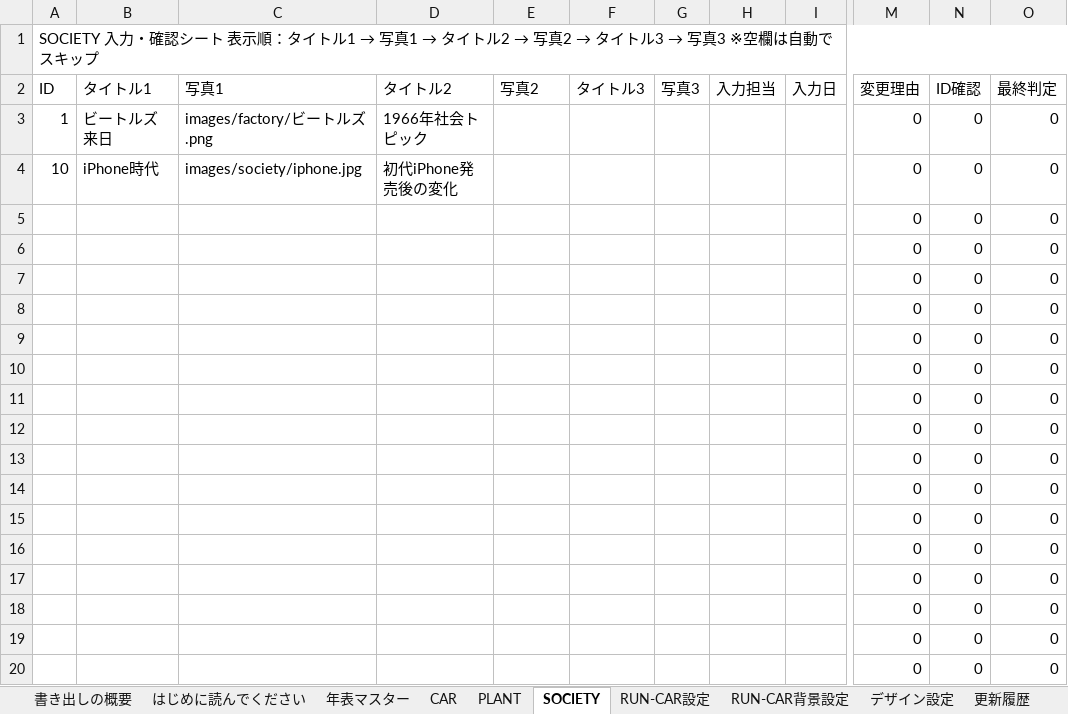
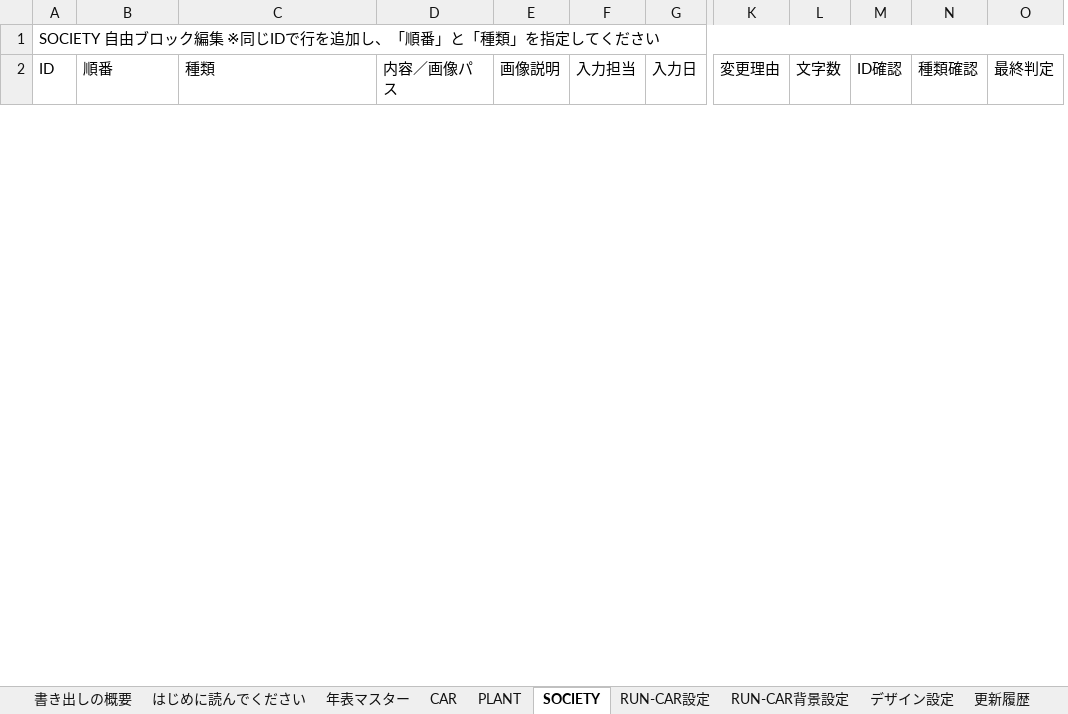
Before and after one commit to shinji3183516-byte/60th, an Excel workbook: timeline.xlsx, sheet SOCIETY, drawn as a sheet; only a part is shown, gaps mark what is left out; values as stored, in another font and other column widths than the file's, no cell formats; conditional formats not drawn; removed rows and columns are numbered as before the commit, all else as after; rows hold the shown columns only; the diff covers the shown part only; the diff names each change by its address in the sheet, - before the commit and + after, or states it on an @@ line.

```diff
--- a/timeline.xlsx (sheet SOCIETY)
+++ b/timeline.xlsx (sheet SOCIETY)
-column F (タイトル3), empty
-column G (写真3), empty
+column L (文字数), empty
+column N (種類確認), empty
@@ A1 (ID): SOCIETY 入力・確認シート 表示順：タイトル1 → 写真1 → タイトル2 → 写真2 → タイトル3 → 写真3 ※空欄は自動でスキップ → SOCIETY 自由ブロック編集 ※同じIDで行を追加し、「順番」と「種類」を指定してください @@
-B2: タイトル1
+B2: 順番
-C2: 写真1
+C2: 種類
-D2: タイトル2
+D2: 内容／画像パス
-E2: 写真2
+E2: 画像説明
-row 3: 1 | ビートルズ来日 | images/factory/ビートルズ.png | 1966年社会トピック |  |  |  |  |  | 0 | 0 | 0
-row 4: 10 | iPhone時代 | images/society/iphone.jpg | 初代iPhone発売後の変化 |  |  |  |  |  | 0 | 0 | 0
-row 5:  |  |  |  |  |  |  |  |  | 0 | 0 | 0
-row 6:  |  |  |  |  |  |  |  |  | 0 | 0 | 0
-row 7:  |  |  |  |  |  |  |  |  | 0 | 0 | 0
-row 8:  |  |  |  |  |  |  |  |  | 0 | 0 | 0
-row 9:  |  |  |  |  |  |  |  |  | 0 | 0 | 0
-row 10:  |  |  |  |  |  |  |  |  | 0 | 0 | 0
-row 11:  |  |  |  |  |  |  |  |  | 0 | 0 | 0
-row 12:  |  |  |  |  |  |  |  |  | 0 | 0 | 0
-row 13:  |  |  |  |  |  |  |  |  | 0 | 0 | 0
-row 14:  |  |  |  |  |  |  |  |  | 0 | 0 | 0
-row 15:  |  |  |  |  |  |  |  |  | 0 | 0 | 0
-row 16:  |  |  |  |  |  |  |  |  | 0 | 0 | 0
-row 17:  |  |  |  |  |  |  |  |  | 0 | 0 | 0
-row 18:  |  |  |  |  |  |  |  |  | 0 | 0 | 0
-row 19:  |  |  |  |  |  |  |  |  | 0 | 0 | 0
-row 20:  |  |  |  |  |  |  |  |  | 0 | 0 | 0
```
Also changed, not shown: 6 added rows and 182 removed rows elsewhere in this sheet, sheet CAR, sheet PLANT, sheet RUN-CAR設定, sheet 公開前チェック, sheet 書き出しの概要, sheet 権限・引継ぎ, 6 more sheets, cell formats, formulas that keep their value, 3 other files.
